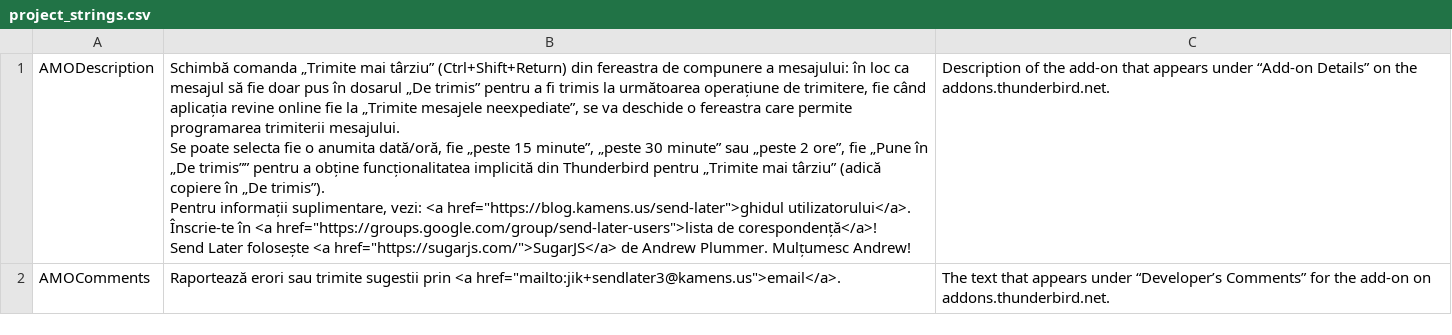
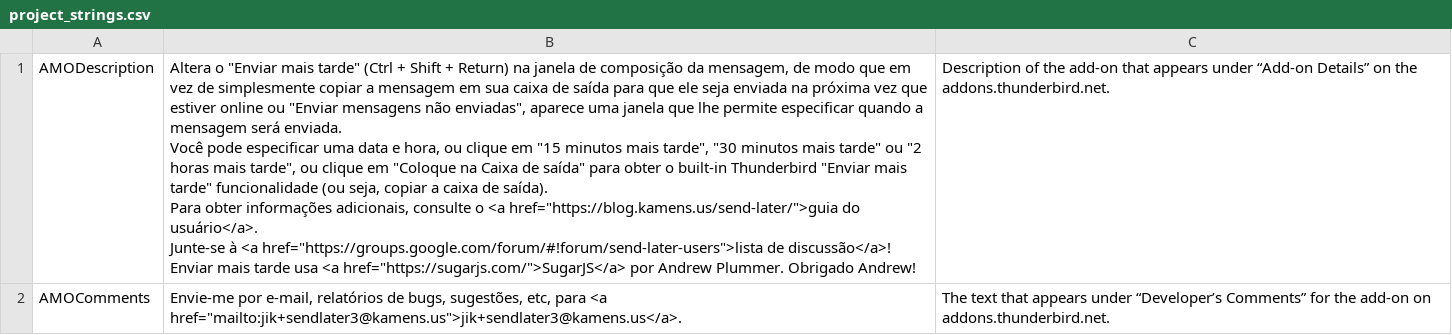
Before and after one commit to Extended-Thunder/send-later, a CSV file: src/l10n/hu-HU/project_strings.csv, drawn as a sheet.

```diff
--- a/src/l10n/hu-HU/project_strings.csv
+++ b/src/l10n/hu-HU/project_strings.csv
@@ -1,10 +1,10 @@
-"AMODescription","Schimbă comanda „Trimite mai târziu” (Ctrl+Shift+Return) din fereastra de compunere a mesajului: în loc ca mesajul să fie doar pus în dosarul „De trimis” pentru a fi trimis la următoarea operațiune de trimitere, fie când aplicația revine online fie la „Trimite mesajele neexpediate”, se va deschide o fereastra care permite programarea trimiterii mesajului.
-
-Se poate selecta fie o anumita dată/oră, fie „peste 15 minute”, „peste 30 minute” sau „peste 2 ore”, fie „Pune în „De trimis”” pentru a obține funcționalitatea implicită din Thunderbird pentru „Trimite mai târziu” (adică copiere în „De trimis”).
-
-Pentru informații suplimentare, vezi: <a href=""https://blog.kamens.us/send-later"">ghidul utilizatorului</a>.
-
-Înscrie-te în <a href=""https://groups.google.com/group/send-later-users"">lista de corespondență</a>!
-
-Send Later folosește <a href=""https://sugarjs.com/"">SugarJS</a> de Andrew Plummer. Mulțumesc Andrew!","Description of the add-on that appears under “Add-on Details” on the addons.thunderbird.net."
-"AMOComments","Raportează erori sau trimite sugestii prin <a href=""mailto:jik+sendlater3@kamens.us"">email</a>.","The text that appears under “Developer’s Comments” for the add-on on addons.thunderbird.net."
+"AMODescription","Altera o ""Enviar mais tarde"" (Ctrl + Shift + Return) na janela de composição da mensagem, de modo que em vez de simplesmente copiar a mensagem em sua caixa de saída para que ele seja enviada na próxima vez que estiver online ou ""Enviar mensagens não enviadas"", aparece uma janela que lhe permite especificar quando a mensagem será enviada.
+
+Você pode especificar uma data e hora, ou clique em ""15 minutos mais tarde"", ""30 minutos mais tarde"" ou ""2 horas mais tarde"", ou clique em ""Coloque na Caixa de saída"" para obter o built-in Thunderbird ""Enviar mais tarde"" funcionalidade (ou seja, copiar a caixa de saída).
+
+Para obter informações adicionais, consulte o <a href=""https://blog.kamens.us/send-later/"">guia do usuário</a>.
+
+Junte-se à <a href=""https://groups.google.com/forum/#!forum/send-later-users"">lista de discussão</a>!
+
+Enviar mais tarde usa <a href=""https://sugarjs.com/"">SugarJS</a> por Andrew Plummer. Obrigado Andrew!","Description of the add-on that appears under “Add-on Details” on the addons.thunderbird.net."
+"AMOComments","Envie-me por e-mail, relatórios de bugs, sugestões, etc, para <a href=""mailto:jik+sendlater3@kamens.us"">jik+sendlater3@kamens.us</a>.","The text that appears under “Developer’s Comments” for the add-on on addons.thunderbird.net."
```
Also changed, not shown: src/l10n/da-DK/project_strings.csv, src/l10n/zh-CN/project_strings.csv, 7 other files.
